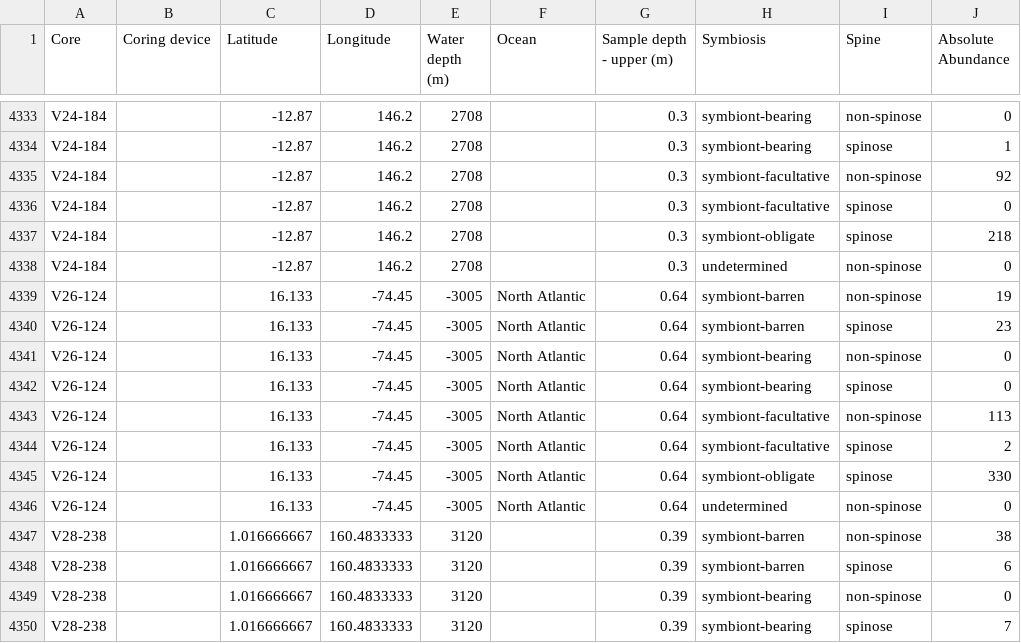
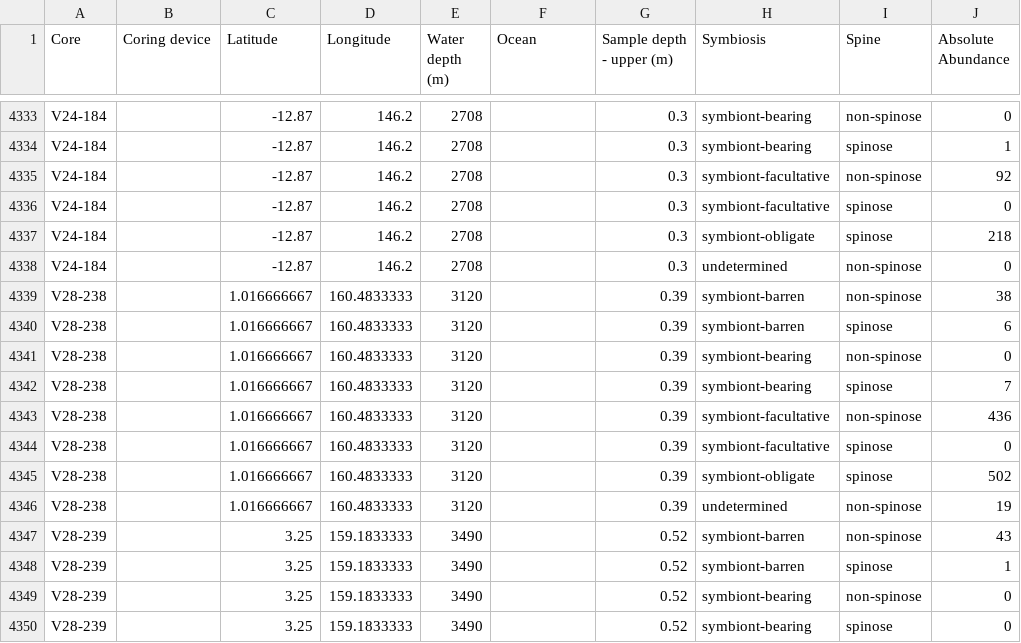
Before and after one commit to ruiying-ocean/foram_core, a CSV file: fg/lgm_margo_fg_a.csv, drawn as a sheet; only a part is shown, gaps mark what is left out; the shorter side is filled out with more unchanged rows; the diff names each change by its address in the sheet, - before the commit and + after, or states it on an @@ line.

```diff
--- a/fg/lgm_margo_fg_a.csv
+++ b/fg/lgm_margo_fg_a.csv
-row 4339: V26-124 |  | 16.133 | -74.45 | -3005 | North Atlantic | 0.64 | symbiont-barren | non-spinose | 19
-row 4340: V26-124 |  | 16.133 | -74.45 | -3005 | North Atlantic | 0.64 | symbiont-barren | spinose | 23
-row 4341: V26-124 |  | 16.133 | -74.45 | -3005 | North Atlantic | 0.64 | symbiont-bearing | non-spinose | 0
-row 4342: V26-124 |  | 16.133 | -74.45 | -3005 | North Atlantic | 0.64 | symbiont-bearing | spinose | 0
-row 4343: V26-124 |  | 16.133 | -74.45 | -3005 | North Atlantic | 0.64 | symbiont-facultative | non-spinose | 113
-row 4344: V26-124 |  | 16.133 | -74.45 | -3005 | North Atlantic | 0.64 | symbiont-facultative | spinose | 2
-row 4345: V26-124 |  | 16.133 | -74.45 | -3005 | North Atlantic | 0.64 | symbiont-obligate | spinose | 330
-row 4346: V26-124 |  | 16.133 | -74.45 | -3005 | North Atlantic | 0.64 | undetermined | non-spinose | 0
```
Also changed, not shown: tidy/lgm_fg_a_tidy.csv, tidy/lgm_fg_a_wsst.csv, 12 other files.
